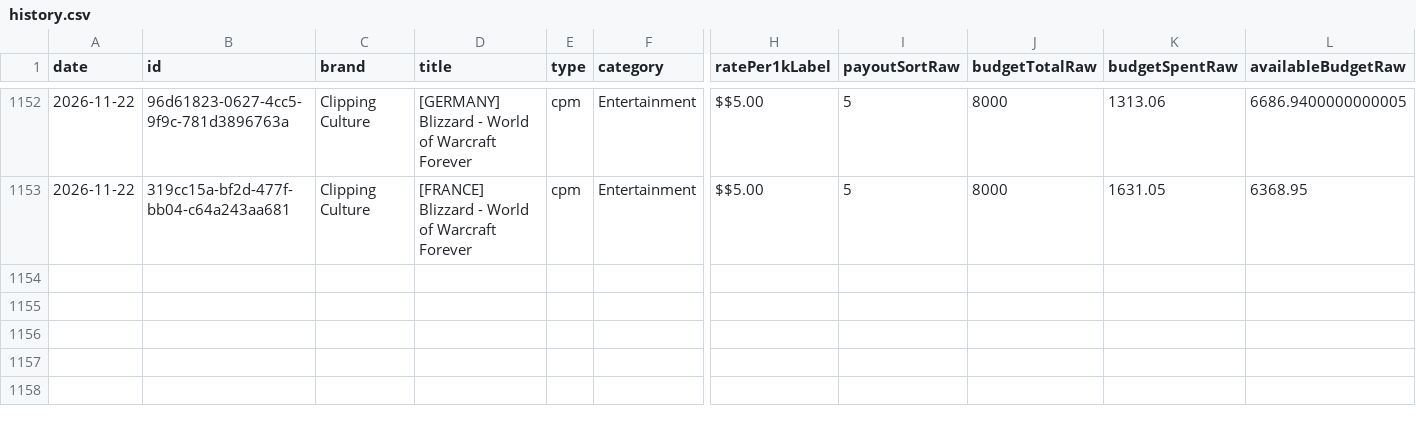
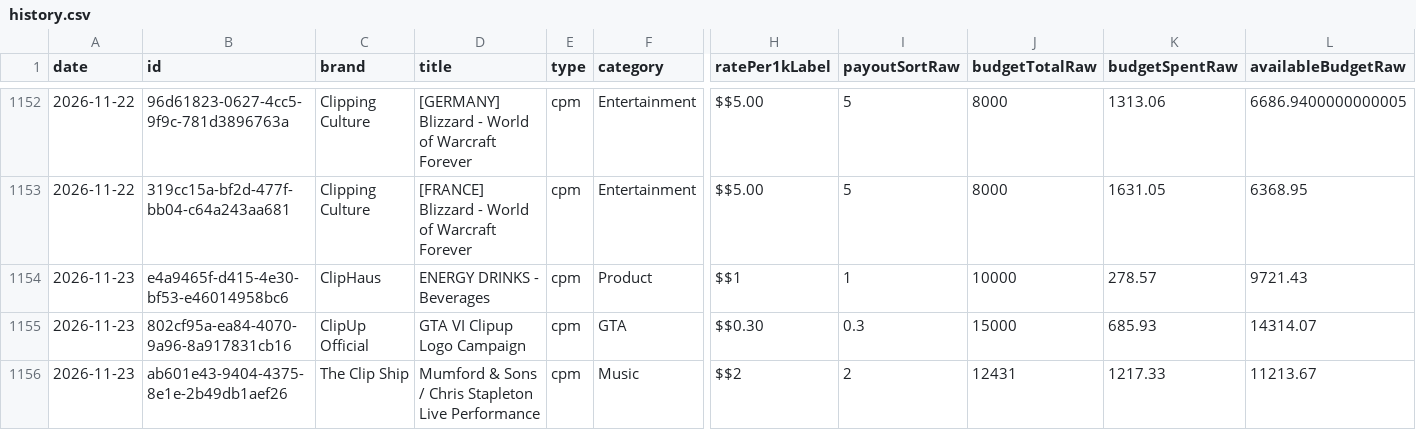
Before and after one commit to catalystprimeagent-bot/whop-campaign-history, a CSV file: history.csv, drawn as a sheet; only a part is shown, gaps mark what is left out; rows hold the shown columns only; the diff covers the shown part only; the diff names each change by its address in the sheet, - before the commit and + after, or states it on an @@ line.

```diff
--- a/history.csv
+++ b/history.csv
+row 1154: 2026-11-23 | e4a9465f-d415-4e30-bf53-e46014958bc6 | ClipHaus | ENERGY DRINKS - Beverages | cpm | Product | $$1 | 1 | 10000 | 278.57 | 9721.43
+row 1155: 2026-11-23 | 802cf95a-ea84-4070-9a96-8a917831cb16 | ClipUp Official | GTA VI Clipup Logo Campaign | cpm | GTA | $$0.30 | 0.3 | 15000 | 685.93 | 14314.07
+row 1156: 2026-11-23 | ab601e43-9404-4375-8e1e-2b49db1aef26 | The Clip Ship | Mumford & Sons / Chris Stapleton Live Performance | cpm | Music | $$2 | 2 | 12431 | 1217.33 | 11213.67
```
Also changed, not shown: 6 added rows elsewhere in this file, coverage.csv, 2 other files.
